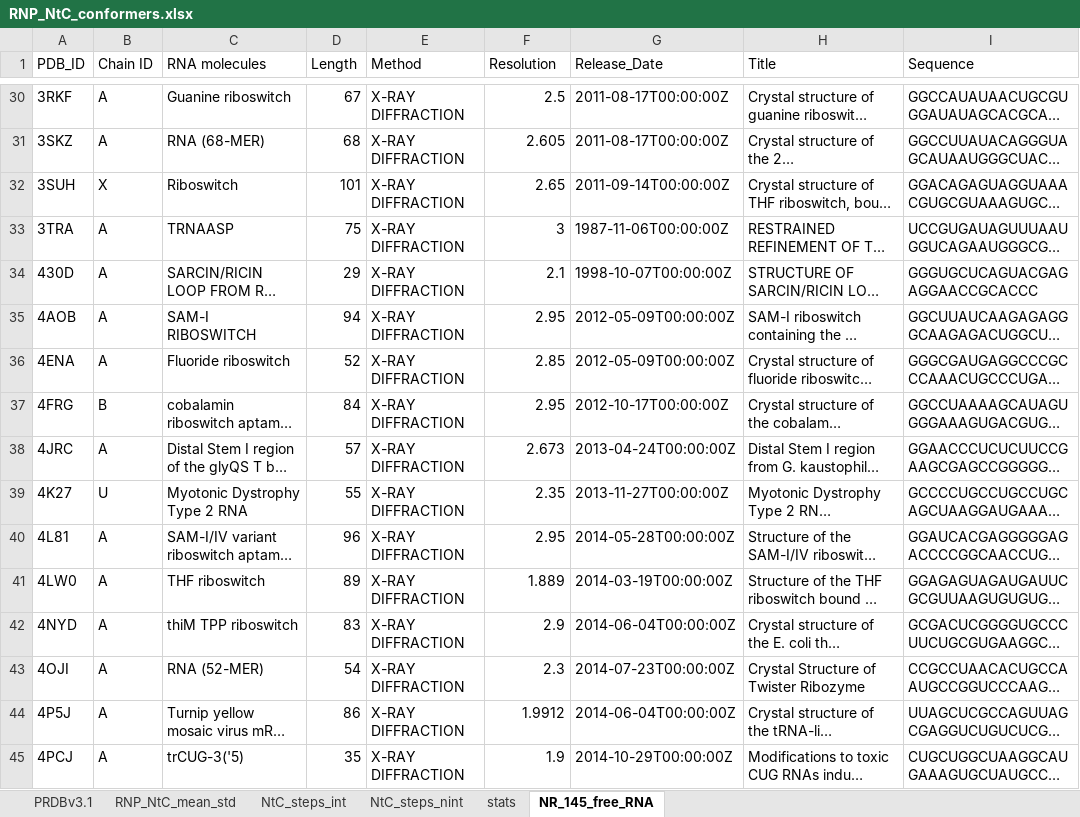
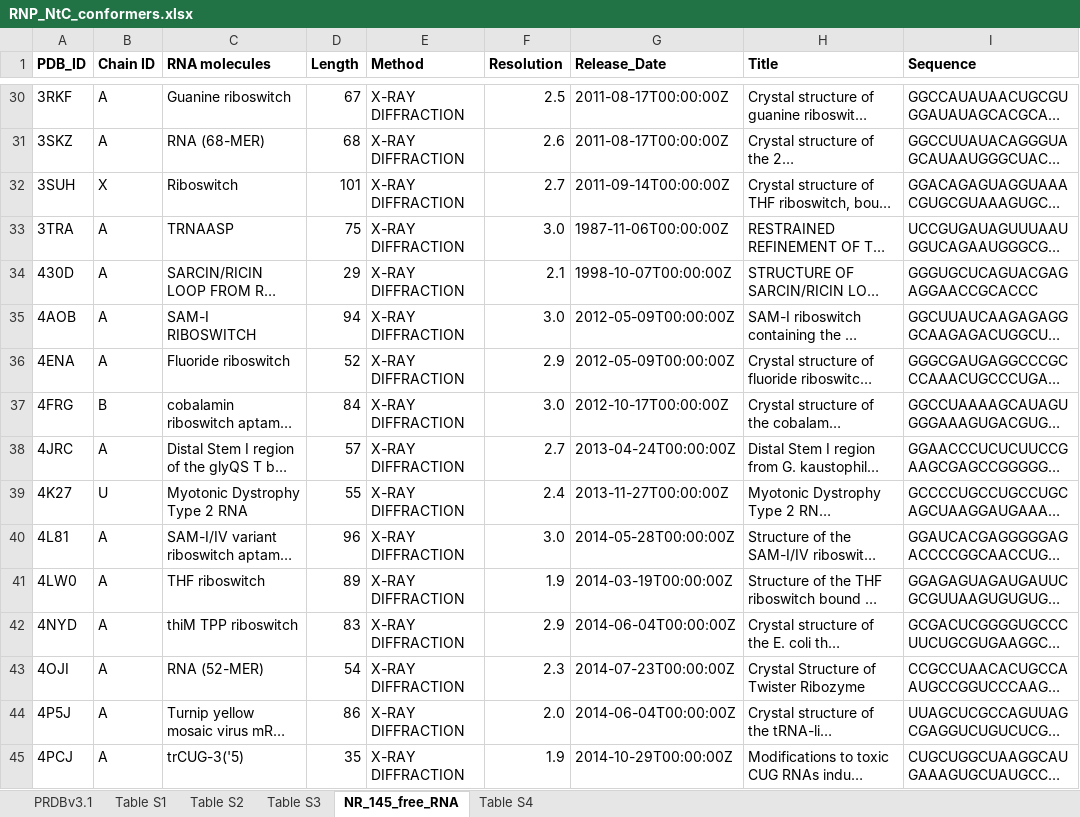
Before and after one commit to shrikantcombio/RBPs_RNA_conformers_lib, an Excel workbook: RNP_NtC_conformers.xlsx, sheet NR_145_free_RNA, drawn as a sheet; only a part is shown, gaps mark what is left out; long unchanged cells end in …; values as stored, in another font and other column widths than the file's, no borders; the diff covers the shown part only; the diff names each change by its address in the sheet, - before the commit and + after, or states it on an @@ line.

```diff
--- a/RNP_NtC_conformers.xlsx (sheet NR_145_free_RNA)
+++ b/RNP_NtC_conformers.xlsx (sheet NR_145_free_RNA)
-sheet tab: NtC_steps_nint
+sheet tab: Table S1
-sheet tab: RNP_NtC_mean_std
-sheet tab: NtC_steps_int
-sheet tab: stats
+sheet tab: Table S2
+sheet tab: Table S3
+sheet tab: Table S4
-A1:I1 bold: off
+A1:I1 bold: on
-F31 (Resolution): 2.605
+F31 (Resolution): 2.6
-F32 (Resolution): 2.65
+F32 (Resolution): 2.7
-F33 (Resolution): 3
+F33 (Resolution): 3.0
-F35 (Resolution): 2.95
+F35 (Resolution): 3.0
-F36 (Resolution): 2.85
+F36 (Resolution): 2.9
-F37 (Resolution): 2.95
+F37 (Resolution): 3.0
-F38 (Resolution): 2.673
+F38 (Resolution): 2.7
-F39 (Resolution): 2.35
+F39 (Resolution): 2.4
-F40 (Resolution): 2.95
+F40 (Resolution): 3.0
-F41 (Resolution): 1.889
+F41 (Resolution): 1.9
-F44 (Resolution): 1.9912
+F44 (Resolution): 2.0
```
Also changed, not shown: 87 edited cells elsewhere in this sheet, sheet Table S1, sheet PRDBv3.1, charts or pictures.
